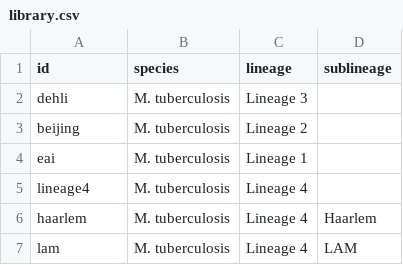
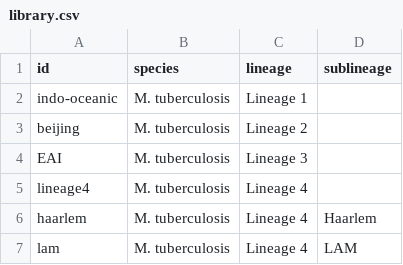
Before and after one commit to philipwfowler/snpit, a CSV file: lib/library.csv, drawn as a sheet; only a part is shown.

Commit message:
renamed the lib lineage reference files so they make sense!

```diff
--- a/lib/library.csv
+++ b/lib/library.csv
@@ -1,5 +1,5 @@
 id,species,lineage,sublineage
-dehli,M. tuberculosis,Lineage 3,
+indo-oceanic,M. tuberculosis,Lineage 1,
 beijing,M. tuberculosis,Lineage 2,
-eai,M. tuberculosis,Lineage 1,
+EAI,M. tuberculosis,Lineage 3,
 lineage4,M. tuberculosis,Lineage 4,
```
Also changed, not shown: 3 other files.
